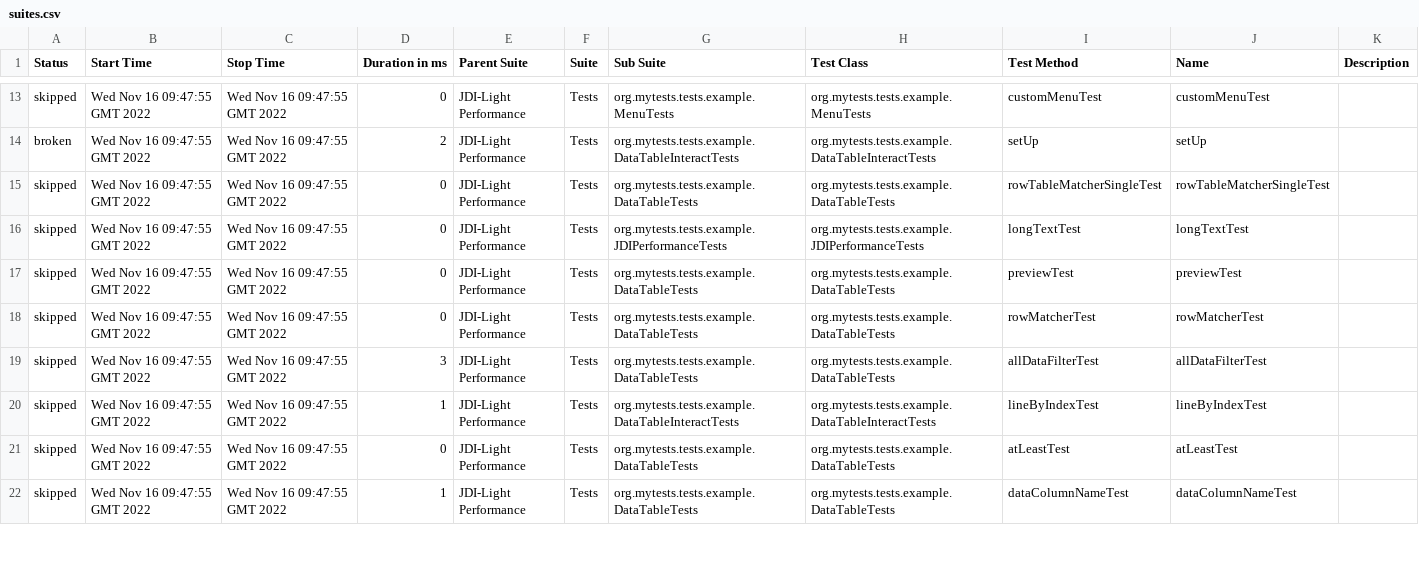
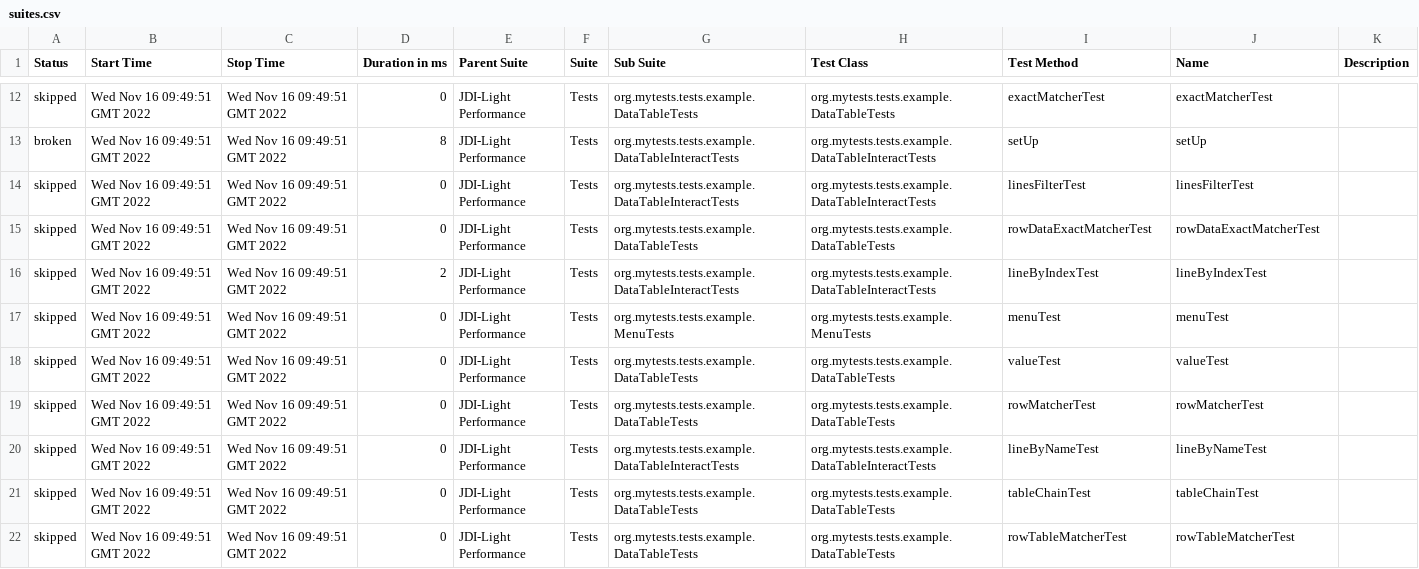
Before and after one commit to jdi-templates/jdi-light-browserstack, a CSV file: 8/data/suites.csv, drawn as a sheet; only a part is shown, gaps mark what is left out; the diff covers the shown part only.

```diff
--- a/8/data/suites.csv
+++ b/8/data/suites.csv
@@ -13,10 +12,11 @@
-"skipped","Wed Nov 16 09:47:55 GMT 2022","Wed Nov 16 09:47:55 GMT 2022","0","JDI-Light Performance","Tests","org.mytests.tests.example.MenuTests","org.mytests.tests.example.MenuTests","customMenuTest","customMenuTest",""
-"broken","Wed Nov 16 09:47:55 GMT 2022","Wed Nov 16 09:47:55 GMT 2022","2","JDI-Light Performance","Tests","org.mytests.tests.example.DataTableInteractTests","org.mytests.tests.example.DataTableInteractTests","setUp","setUp",""
-"skipped","Wed Nov 16 09:47:55 GMT 2022","Wed Nov 16 09:47:55 GMT 2022","0","JDI-Light Performance","Tests","org.mytests.tests.example.DataTableTests","org.mytests.tests.example.DataTableTests","rowTableMatcherSingleTest","rowTableMatcherSingleTest",""
-"skipped","Wed Nov 16 09:47:55 GMT 2022","Wed Nov 16 09:47:55 GMT 2022","0","JDI-Light Performance","Tests","org.mytests.tests.example.JDIPerformanceTests","org.mytests.tests.example.JDIPerformanceTests","longTextTest","longTextTest",""
-"skipped","Wed Nov 16 09:47:55 GMT 2022","Wed Nov 16 09:47:55 GMT 2022","0","JDI-Light Performance","Tests","org.mytests.tests.example.DataTableTests","org.mytests.tests.example.DataTableTests","previewTest","previewTest",""
-"skipped","Wed Nov 16 09:47:55 GMT 2022","Wed Nov 16 09:47:55 GMT 2022","0","JDI-Light Performance","Tests","org.mytests.tests.example.DataTableTests","org.mytests.tests.example.DataTableTests","rowMatcherTest","rowMatcherTest",""
-"skipped","Wed Nov 16 09:47:55 GMT 2022","Wed Nov 16 09:47:55 GMT 2022","3","JDI-Light Performance","Tests","org.mytests.tests.example.DataTableTests","org.mytests.tests.example.DataTableTests","allDataFilterTest","allDataFilterTest",""
-"skipped","Wed Nov 16 09:47:55 GMT 2022","Wed Nov 16 09:47:55 GMT 2022","1","JDI-Light Performance","Tests","org.mytests.tests.example.DataTableInteractTests","org.mytests.tests.example.DataTableInteractTests","lineByIndexTest","lineByIndexTest",""
-"skipped","Wed Nov 16 09:47:55 GMT 2022","Wed Nov 16 09:47:55 GMT 2022","0","JDI-Light Performance","Tests","org.mytests.tests.example.DataTableTests","org.mytests.tests.example.DataTableTests","atLeastTest","atLeastTest",""
-"skipped","Wed Nov 16 09:47:55 GMT 2022","Wed Nov 16 09:47:55 GMT 2022","1","JDI-Light Performance","Tests","org.mytests.tests.example.DataTableTests","org.mytests.tests.example.DataTableTests","dataColumnNameTest","dataColumnNameTest",""
+"skipped","Wed Nov 16 09:49:51 GMT 2022","Wed Nov 16 09:49:51 GMT 2022","0","JDI-Light Performance","Tests","org.mytests.tests.example.DataTableTests","org.mytests.tests.example.DataTableTests","exactMatcherTest","exactMatcherTest",""
+"broken","Wed Nov 16 09:49:51 GMT 2022","Wed Nov 16 09:49:51 GMT 2022","8","JDI-Light Performance","Tests","org.mytests.tests.example.DataTableInteractTests","org.mytests.tests.example.DataTableInteractTests","setUp","setUp",""
+"skipped","Wed Nov 16 09:49:51 GMT 2022","Wed Nov 16 09:49:51 GMT 2022","0","JDI-Light Performance","Tests","org.mytests.tests.example.DataTableInteractTests","org.mytests.tests.example.DataTableInteractTests","linesFilterTest","linesFilterTest",""
+"skipped","Wed Nov 16 09:49:51 GMT 2022","Wed Nov 16 09:49:51 GMT 2022","0","JDI-Light Performance","Tests","org.mytests.tests.example.DataTableTests","org.mytests.tests.example.DataTableTests","rowDataExactMatcherTest","rowDataExactMatcherTest",""
+"skipped","Wed Nov 16 09:49:51 GMT 2022","Wed Nov 16 09:49:51 GMT 2022","2","JDI-Light Performance","Tests","org.mytests.tests.example.DataTableInteractTests","org.mytests.tests.example.DataTableInteractTests","lineByIndexTest","lineByIndexTest",""
+"skipped","Wed Nov 16 09:49:51 GMT 2022","Wed Nov 16 09:49:51 GMT 2022","0","JDI-Light Performance","Tests","org.mytests.tests.example.MenuTests","org.mytests.tests.example.MenuTests","menuTest","menuTest",""
+"skipped","Wed Nov 16 09:49:51 GMT 2022","Wed Nov 16 09:49:51 GMT 2022","0","JDI-Light Performance","Tests","org.mytests.tests.example.DataTableTests","org.mytests.tests.example.DataTableTests","valueTest","valueTest",""
+"skipped","Wed Nov 16 09:49:51 GMT 2022","Wed Nov 16 09:49:51 GMT 2022","0","JDI-Light Performance","Tests","org.mytests.tests.example.DataTableTests","org.mytests.tests.example.DataTableTests","rowMatcherTest","rowMatcherTest",""
+"skipped","Wed Nov 16 09:49:51 GMT 2022","Wed Nov 16 09:49:51 GMT 2022","0","JDI-Light Performance","Tests","org.mytests.tests.example.DataTableInteractTests","org.mytests.tests.example.DataTableInteractTests","lineByNameTest","lineByNameTest",""
+"skipped","Wed Nov 16 09:49:51 GMT 2022","Wed Nov 16 09:49:51 GMT 2022","0","JDI-Light Performance","Tests","org.mytests.tests.example.DataTableTests","org.mytests.tests.example.DataTableTests","tableChainTest","tableChainTest",""
+"skipped","Wed Nov 16 09:49:51 GMT 2022","Wed Nov 16 09:49:51 GMT 2022","0","JDI-Light Performance","Tests","org.mytests.tests.example.DataTableTests","org.mytests.tests.example.DataTableTests","rowTableMatcherTest","rowTableMatcherTest",""
```
Also changed, not shown: 1 removed row and 106 edited cells elsewhere in this file, 57 other files.
